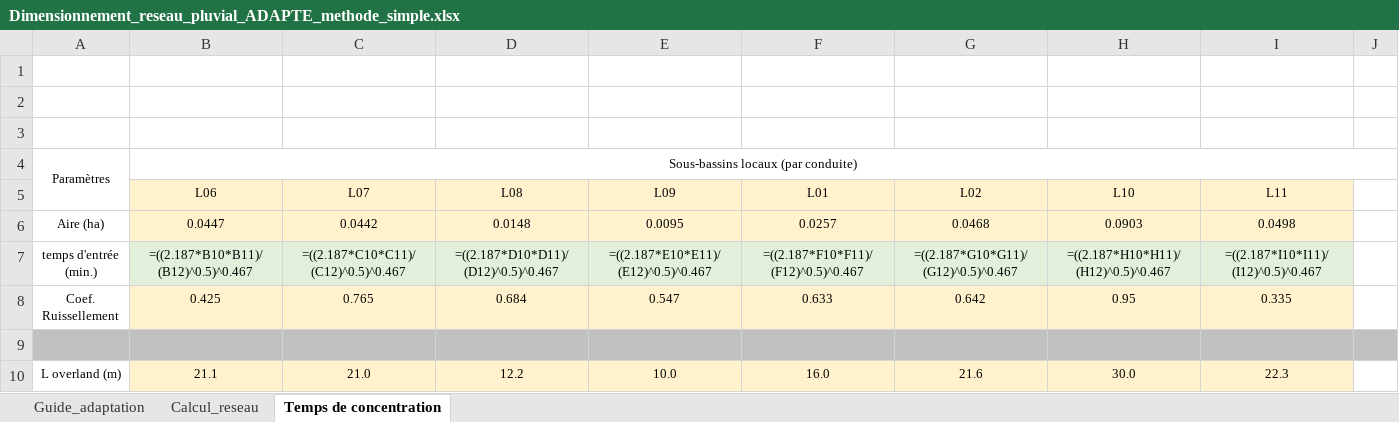
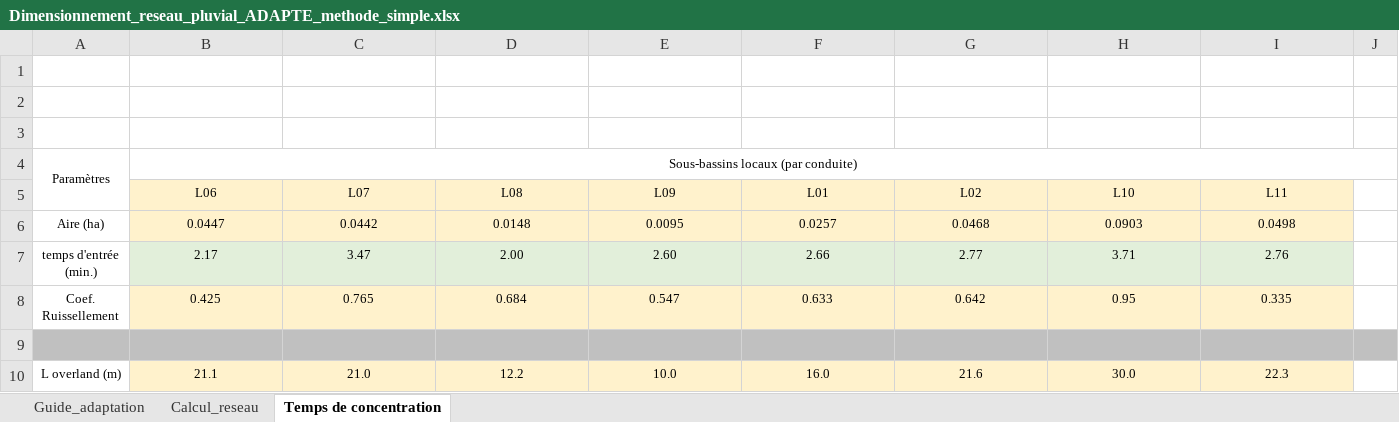
Before and after one commit to acon560-prog/idf-web-app, an Excel workbook: engineering/drainage-design/Dimensionnement_reseau_pluvial_ADAPTE_methode_simple.xlsx, sheet Temps de concentration, drawn as a sheet; only a part is shown; values as stored, in another font and other column widths than the file's, no borders; formulas without a stored value are shown as written; removed rows and columns are numbered as before the commit, all else as after; rows hold the shown columns only; the diff covers the shown part only; the diff names each change by its address in the sheet, - before the commit and + after, or states it on an @@ line.

```diff
--- a/engineering/drainage-design/Dimensionnement_reseau_pluvial_ADAPTE_methode_simple.xlsx (sheet Temps de concentration)
+++ b/engineering/drainage-design/Dimensionnement_reseau_pluvial_ADAPTE_methode_simple.xlsx (sheet Temps de concentration)
-row 7: temps d'entrée (min.) | =((2.187*B10*B11)/(B12)^0.5)^0.467 | =((2.187*C10*C11)/(C12)^0.5)^0.467 | =((2.187*D10*D11)/(D12)^0.5)^0.467 | =((2.187*E10*E11)/(E12)^0.5)^0.467 | =((2.187*F10*F11)/(F12)^0.5)^0.467 | =((2.187*G10*G11)/(G12)^0.5)^0.467 | =((2.187*H10*H11)/(H12)^0.5)^0.467 | =((2.187*I10*I11)/(I12)^0.5)^0.467
+row 7: temps d'entrée (min.) | 2.17 | 3.47 | 2.00 | 2.60 | 2.66 | 2.77 | 3.71 | 2.76
```
Also changed, not shown: 43 added rows elsewhere in this sheet, sheet Calcul_reseau, charts or pictures.
